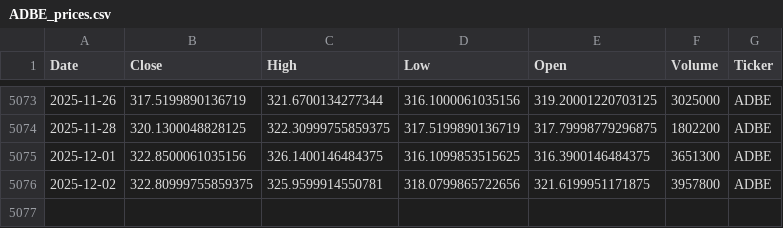
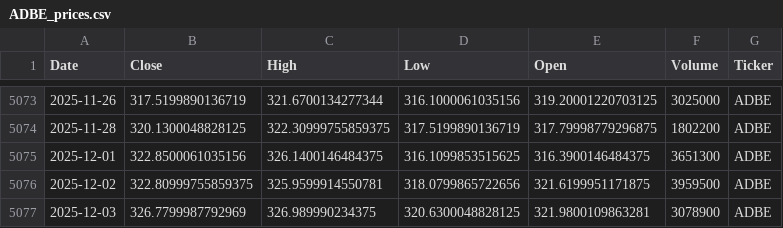
Before and after one commit to hmouradi55/finance-data-auto, a CSV file: data/ADBE_prices.csv, drawn as a sheet; only a part is shown, gaps mark what is left out.

```diff
--- a/data/ADBE_prices.csv
+++ b/data/ADBE_prices.csv
@@ -5075,2 +5075,3 @@ Date,Close,High,Low,Open,Volume,Ticker
 2025-12-01,322.8500061035156,326.1400146484375,316.1099853515625,316.3900146484375,3651300,ADBE
-2025-12-02,322.80999755859375,325.9599914550781,318.0799865722656,321.6199951171875,3957800,ADBE
+2025-12-02,322.80999755859375,325.9599914550781,318.0799865722656,321.6199951171875,3959500,ADBE
+2025-12-03,326.7799987792969,326.989990234375,320.6300048828125,321.9800109863281,3078900,ADBE
```
Also changed, not shown: data/AAPL_prices.csv, data/AMZN_prices.csv, 10 other files.
